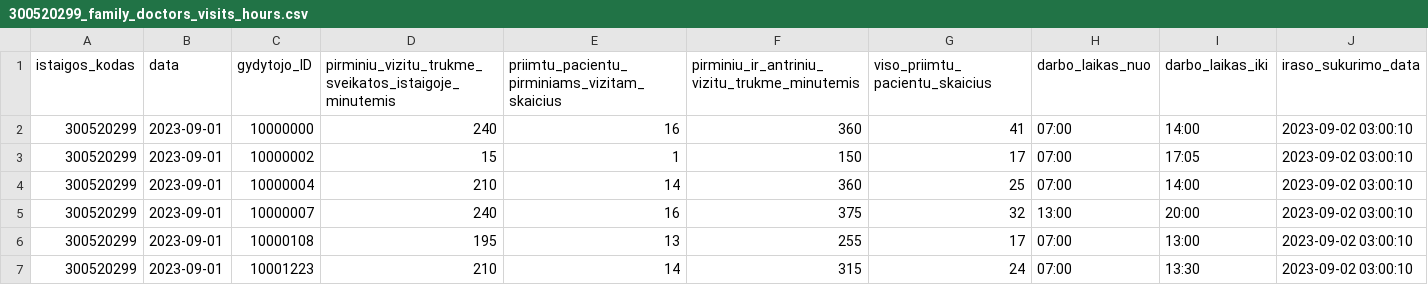
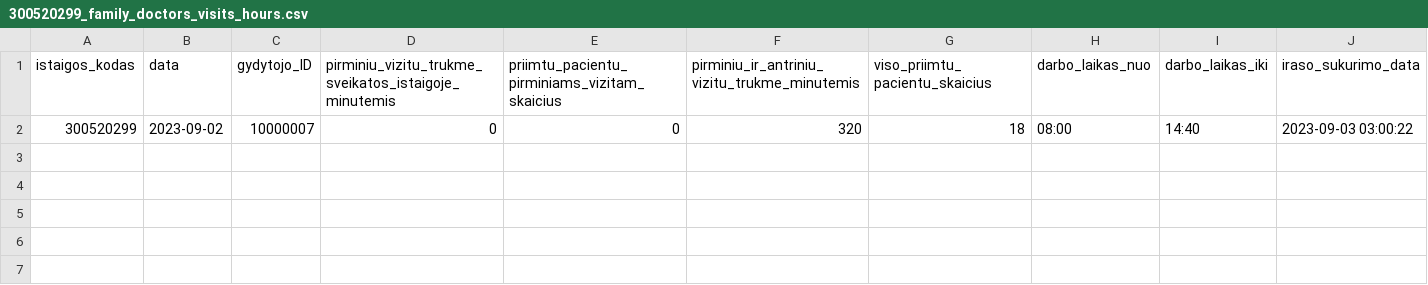
Before and after one commit to vilnius/VRMMC, a CSV file: 300520299_family_doctors_visits_hours.csv, drawn as a sheet.

```diff
--- a/300520299_family_doctors_visits_hours.csv
+++ b/300520299_family_doctors_visits_hours.csv
@@ -1,7 +1,2 @@
 istaigos_kodas;data;gydytojo_ID;pirminiu_vizitu_trukme_sveikatos_istaigoje_minutemis;priimtu_pacientu_pirminiams_vizitam_skaicius;pirminiu_ir_antriniu_vizitu_trukme_minutemis;viso_priimtu_pacientu_skaicius;darbo_laikas_nuo;darbo_laikas_iki;iraso_sukurimo_data
-300520299;2023-09-01;10000000;240;16;360;41;07:00;14:00;2023-09-02 03:00:10
-300520299;2023-09-01;10000002;15;1;150;17;07:00;17:05;2023-09-02 03:00:10
-300520299;2023-09-01;10000004;210;14;360;25;07:00;14:00;2023-09-02 03:00:10
-300520299;2023-09-01;10000007;240;16;375;32;13:00;20:00;2023-09-02 03:00:10
-300520299;2023-09-01;10000108;195;13;255;17;07:00;13:00;2023-09-02 03:00:10
-300520299;2023-09-01;10001223;210;14;315;24;07:00;13:30;2023-09-02 03:00:10
+300520299;2023-09-02;10000007;0;0;320;18;08:00;14:40;2023-09-03 03:00:22
```
Also changed, not shown: 300520299_doctors_excluded.csv, 300520299_family_doctors_list.csv, 1 other file.
